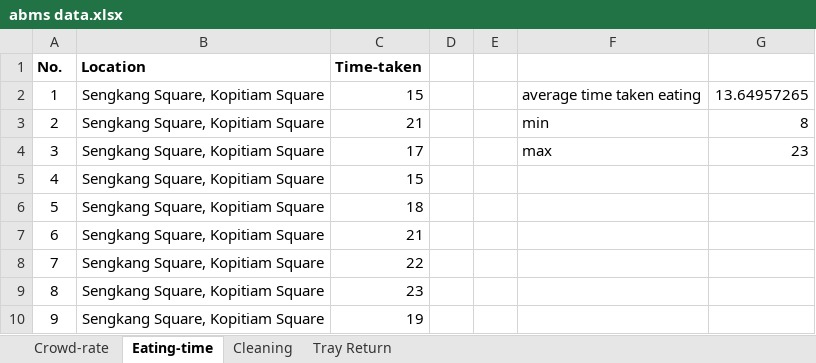
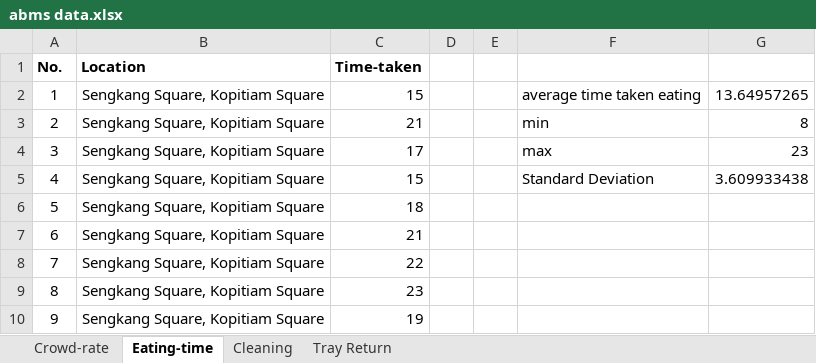
Before and after one commit to ngjunxiang/ABMS-T9, an Excel workbook: abms data.xlsx, sheet Eating-time, drawn as a sheet; only a part is shown; values as stored, in another font and other column widths than the file's, no borders; the diff names each change by its address in the sheet, - before the commit and + after, or states it on an @@ line.

Commit message:
added modification to excel
eh can add
- duration of observation for tray return
- sd of cleaning time since normal distribution right? DONE
- eating time also?  DONE
- observation for crowd-rate abit too much ah LOL DONE THOUGH

```diff
--- a/abms data.xlsx (sheet Eating-time)
+++ b/abms data.xlsx (sheet Eating-time)
-F5: (empty)
+F5: Standard Deviation
-G5: (empty)
+G5: 3.609933438
```
Also changed, not shown: sheet Cleaning, sheet Tray Return.
